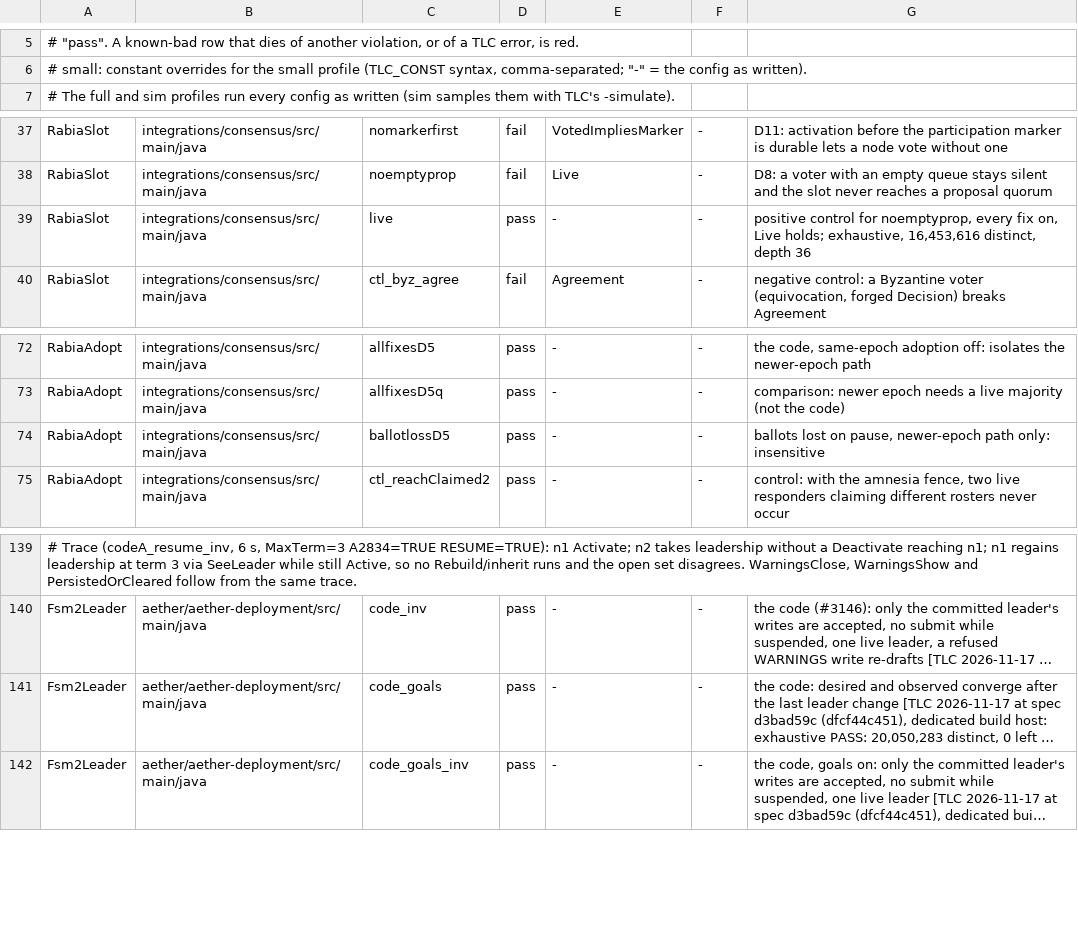
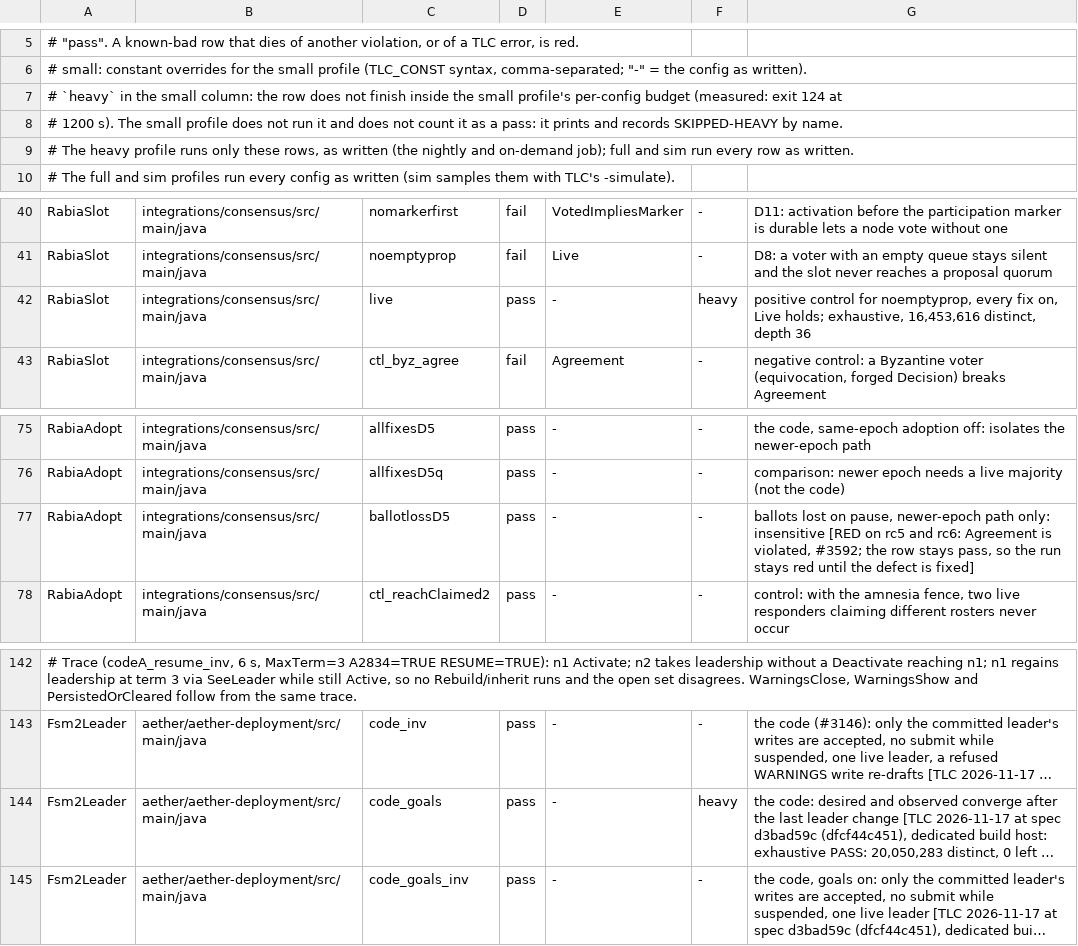
Before and after one commit to pragmaticalabs/pragmatica, a TSV file: tools/tla/models.tsv, drawn as a sheet; only a part is shown, gaps mark what is left out; long unchanged cells end in …; addresses are those after the commit; the diff names each change by its address in the sheet, - before the commit and + after, or states it on an @@ line.

Commit message:
TLA+ ops: models in CI sharded by model, fragment-touched check, evidence rows (#3582, #3583, #3584) (#3593)
* feat: run TLA+ models on release-branch pushes touching fragments and on a schedule, paths generated from the extractor (Refs #3582)

* feat: pull-request check that fails when code under a tla fragment changes with its fragment unchanged (Refs #3583)

* feat: run.sh writes one evidence row per config, a check rejects rows whose commit is not behind the PR head (Refs #3584)

* test: touched.py is red on the live case, #3576 over the #3580 DHTDepartureDrain fragments (Refs #3583)

* feat: rows over the small budget are marked heavy and recorded SKIPPED-HEAVY by name, never as a pass (Refs #3582, #3584)

* feat: TLA+ models run one CI job per model, heavy rows only in the nightly and on-demand job (Refs #3582)

* test: evidence rows of the small profile at a35b0a006a and 10f17a1779, ballotlossD5 RED (#3592), two rows SKIPPED-HEAVY (Refs #3584)

* fix: TLA+ CI jar from the pinned release asset, fragment-paths on pull requests and for models absent from models.tsv (Refs #3583)

* fix: results-check accepts the heavy profile, survivor tests for plan-matrix and run.sh liveness and pins (Refs #3584)

* fix: touched.py counts a deleted declaration under a fragment and a move below the rename threshold (Refs #3582)

```diff
--- a/tools/tla/models.tsv
+++ b/tools/tla/models.tsv
+row 7: # `heavy` in the small column: the row does not finish inside the small profile's per-config budget (measured: exit 124 at
+row 8: # 1200 s). The small profile does not run it and does not count it as a pass: it prints and records SKIPPED-HEAVY by name.
+row 9: # The heavy profile runs only these rows, as written (the nightly and on-demand job); full and sim run every row as written.
-F42: -
+F42: heavy
-G77: …only: insensitive
+G77: …only: insensitive [RED on rc5 and rc6: Agreement is violated, #3592; the row stays pass, so the run stays red until the defect is fixed]
-F144: -
+F144: heavy
```
Also changed, not shown: 17 other files.
